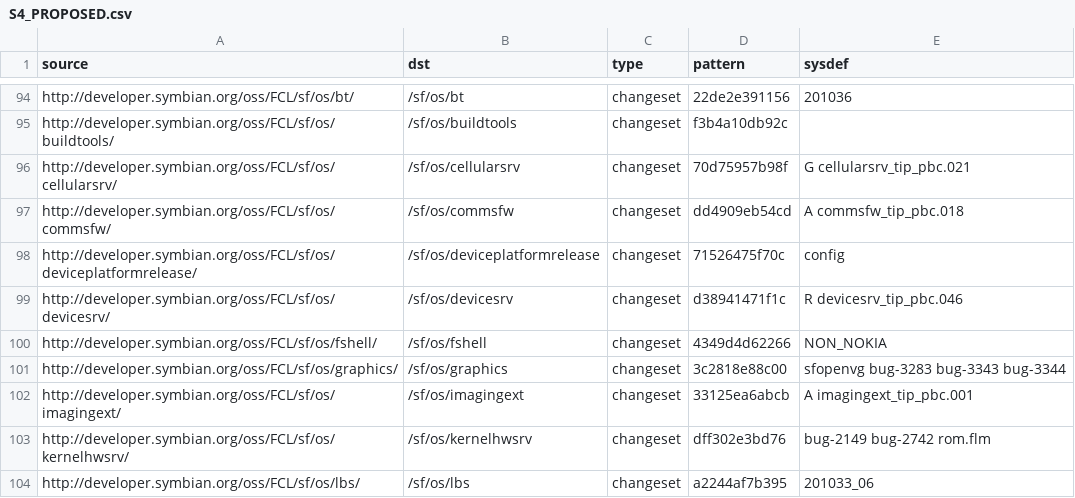
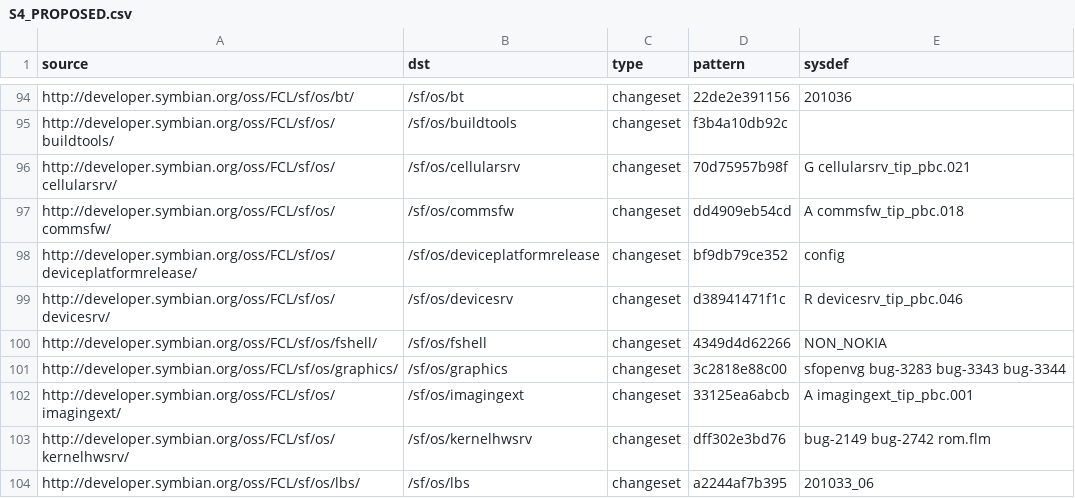
Before and after one commit to SymbianSource/oss.FCL.sftools.fbf.buildmanifest, a CSV file: S4_PROPOSED.csv, drawn as a sheet; only a part is shown, gaps mark what is left out.

Commit message:
Update deviceplatformrelease to get the ARMV5SMP changes.

```diff
--- a/S4_PROPOSED.csv
+++ b/S4_PROPOSED.csv
@@ -97,3 +97,3 @@ http://developer.symbian.org/oss/FCL/sf/os/cellularsrv/,/sf/os/cellularsrv,chang
 http://developer.symbian.org/oss/FCL/sf/os/commsfw/,/sf/os/commsfw,changeset,dd4909eb54cd,A commsfw_tip_pbc.018
-http://developer.symbian.org/oss/FCL/sf/os/deviceplatformrelease/,/sf/os/deviceplatformrelease,changeset,71526475f70c,config
+http://developer.symbian.org/oss/FCL/sf/os/deviceplatformrelease/,/sf/os/deviceplatformrelease,changeset,bf9db79ce352,config
 http://developer.symbian.org/oss/FCL/sf/os/devicesrv/,/sf/os/devicesrv,changeset,d38941471f1c,R devicesrv_tip_pbc.046
```
